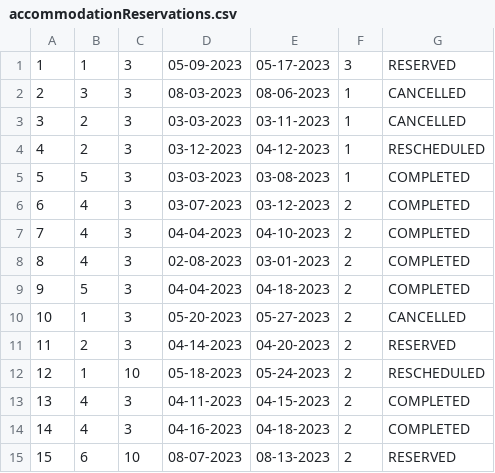
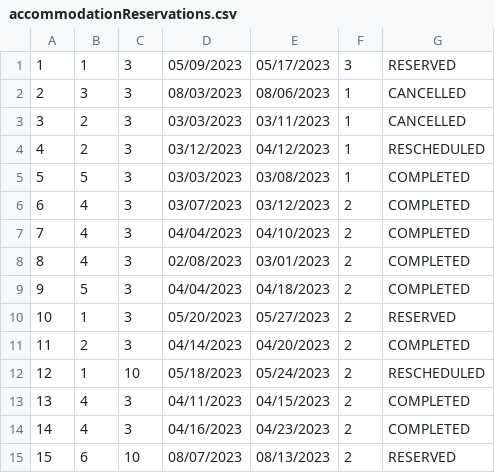
Before and after one commit to anastano/group-3-team-B, a CSV file: SIMS_HCI_Project/SIMS_HCI_Project/Resources/Database/accommodationReservations.csv, drawn as a sheet.

```diff
--- a/SIMS_HCI_Project/SIMS_HCI_Project/Resources/Database/accommodationReservations.csv
+++ b/SIMS_HCI_Project/SIMS_HCI_Project/Resources/Database/accommodationReservations.csv
@@ -1,15 +1,15 @@
-1|1|3|05-09-2023|05-17-2023|3|RESERVED
-2|3|3|08-03-2023|08-06-2023|1|CANCELLED
-3|2|3|03-03-2023|03-11-2023|1|CANCELLED
-4|2|3|03-12-2023|04-12-2023|1|RESCHEDULED
-5|5|3|03-03-2023|03-08-2023|1|COMPLETED
-6|4|3|03-07-2023|03-12-2023|2|COMPLETED
-7|4|3|04-04-2023|04-10-2023|2|COMPLETED
-8|4|3|02-08-2023|03-01-2023|2|COMPLETED
-9|5|3|04-04-2023|04-18-2023|2|COMPLETED
-10|1|3|05-20-2023|05-27-2023|2|CANCELLED
-11|2|3|04-14-2023|04-20-2023|2|RESERVED
-12|1|10|05-18-2023|05-24-2023|2|RESCHEDULED
-13|4|3|04-11-2023|04-15-2023|2|COMPLETED
-14|4|3|04-16-2023|04-18-2023|2|COMPLETED
-15|6|10|08-07-2023|08-13-2023|2|RESERVED
+1|1|3|05/09/2023|05/17/2023|3|RESERVED
+2|3|3|08/03/2023|08/06/2023|1|CANCELLED
+3|2|3|03/03/2023|03/11/2023|1|CANCELLED
+4|2|3|03/12/2023|04/12/2023|1|RESCHEDULED
+5|5|3|03/03/2023|03/08/2023|1|COMPLETED
+6|4|3|03/07/2023|03/12/2023|2|COMPLETED
+7|4|3|04/04/2023|04/10/2023|2|COMPLETED
+8|4|3|02/08/2023|03/01/2023|2|COMPLETED
+9|5|3|04/04/2023|04/18/2023|2|COMPLETED
+10|1|3|05/20/2023|05/27/2023|2|RESERVED
+11|2|3|04/14/2023|04/20/2023|2|COMPLETED
+12|1|10|05/18/2023|05/24/2023|2|RESCHEDULED
+13|4|3|04/11/2023|04/15/2023|2|COMPLETED
+14|4|3|04/16/2023|04/23/2023|2|COMPLETED
+15|6|10|08/07/2023|08/13/2023|2|RESERVED
```
Also changed, not shown: SIMS_HCI_Project/SIMS_HCI_Project/Resources/Database/tourTimes.csv, SIMS_HCI_Project/SIMS_HCI_Project/Resources/Database/tourVouchers.csv, 16 other files.
